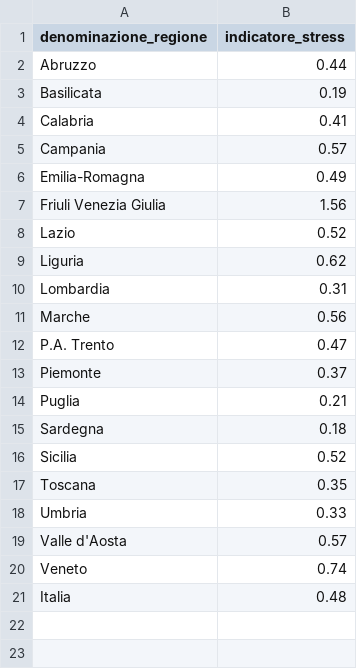
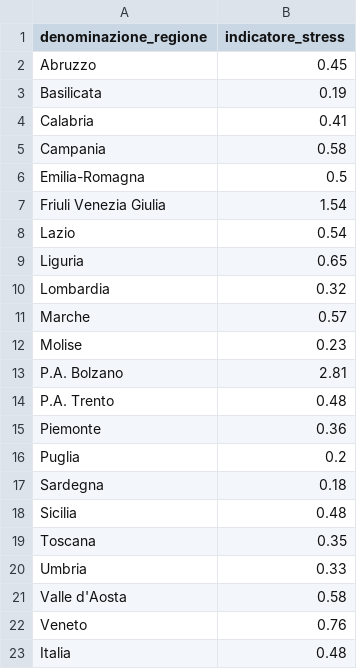
Before and after one commit to Data-Network-Lab/indicatore_zona_gialla, a CSV file: data/graph-data/mappa.csv, drawn as a sheet.

```diff
--- a/data/graph-data/mappa.csv
+++ b/data/graph-data/mappa.csv
@@ -1,21 +1,23 @@
 denominazione_regione,indicatore_stress
-Abruzzo,0.44
+Abruzzo,0.45
 Basilicata,0.19
 Calabria,0.41
-Campania,0.57
-Emilia-Romagna,0.49
-Friuli Venezia Giulia,1.56
-Lazio,0.52
-Liguria,0.62
-Lombardia,0.31
-Marche,0.56
-P.A. Trento,0.47
-Piemonte,0.37
-Puglia,0.21
+Campania,0.58
+Emilia-Romagna,0.5
+Friuli Venezia Giulia,1.54
+Lazio,0.54
+Liguria,0.65
+Lombardia,0.32
+Marche,0.57
+Molise,0.23
+P.A. Bolzano,2.81
+P.A. Trento,0.48
+Piemonte,0.36
+Puglia,0.2
 Sardegna,0.18
-Sicilia,0.52
+Sicilia,0.48
 Toscana,0.35
 Umbria,0.33
-Valle d'Aosta,0.57
-Veneto,0.74
+Valle d'Aosta,0.58
+Veneto,0.76
 Italia,0.48
```
Also changed, not shown: data/graph-data/arrow_plot.csv, data/graph-data/scatterplot.csv, 3 other files.
